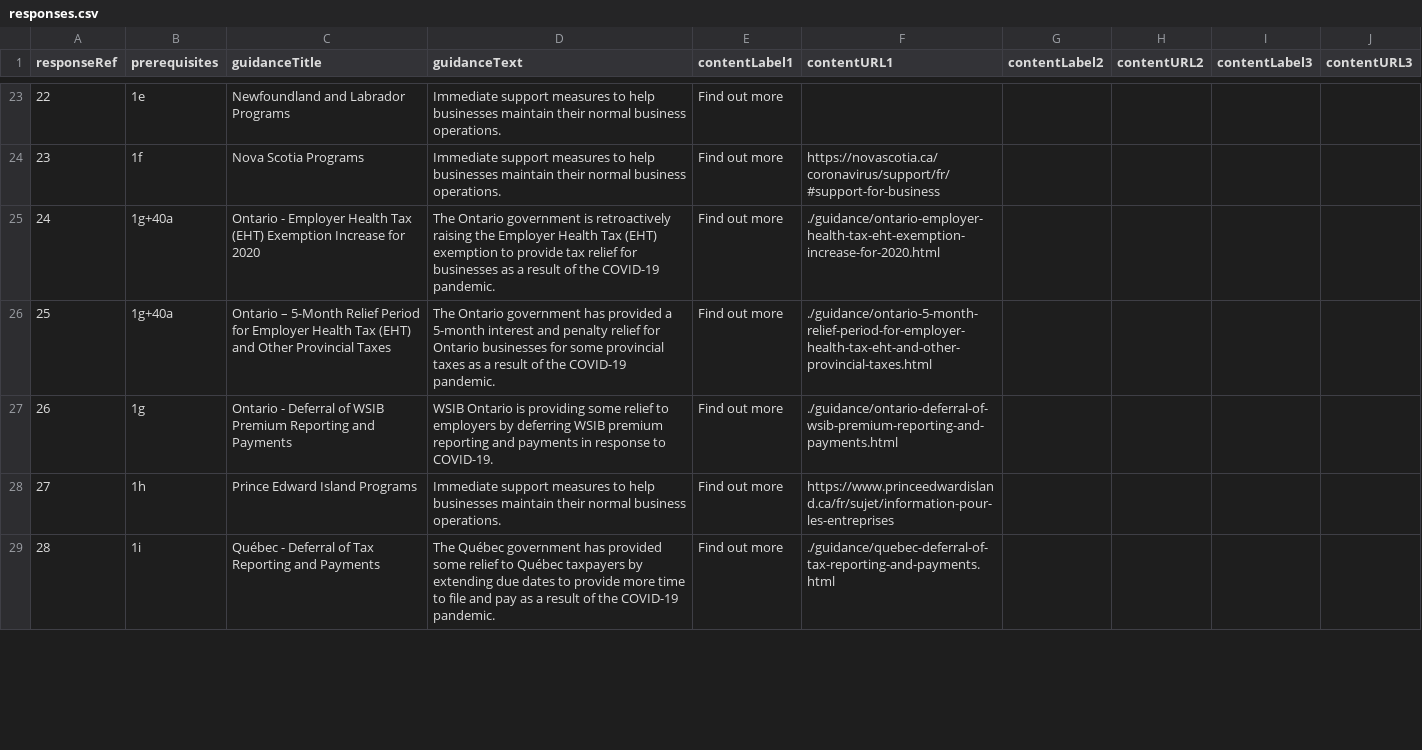
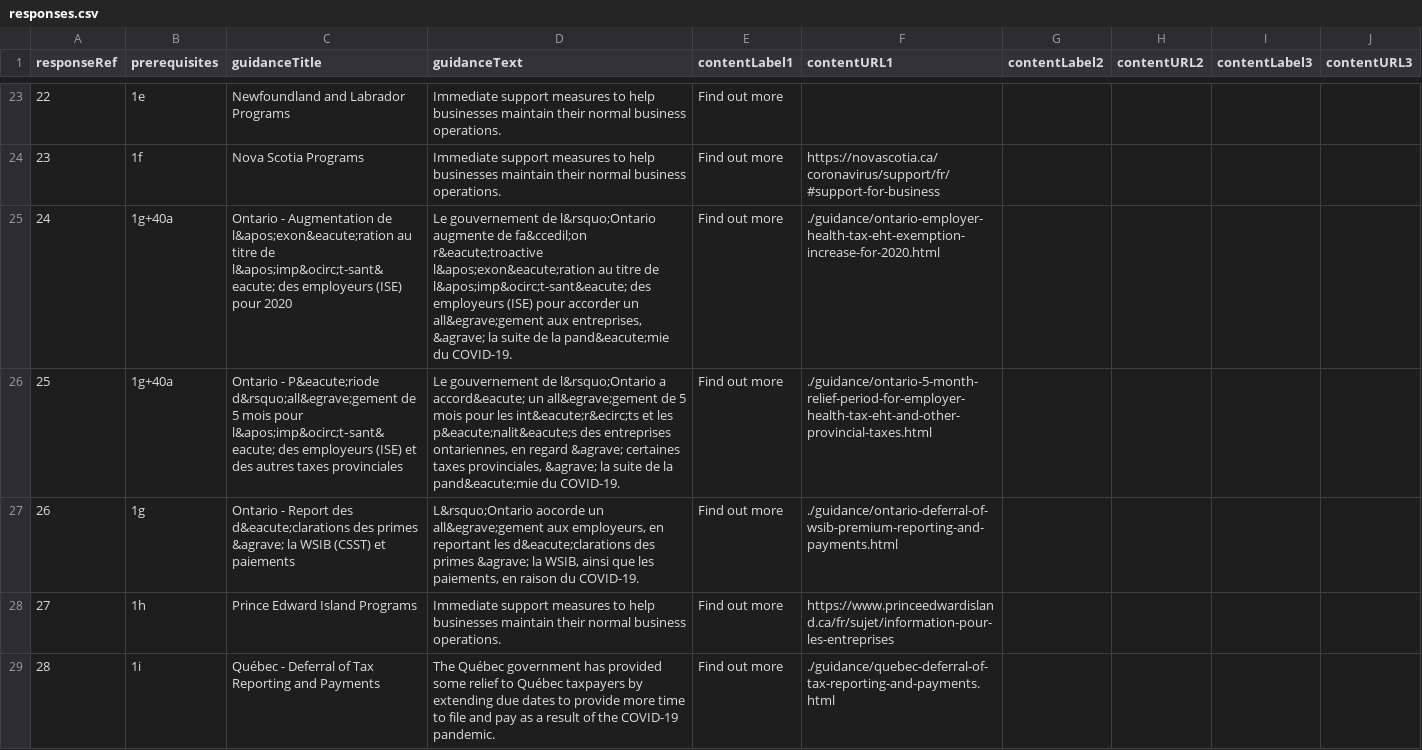
Before and after one commit to wonda05/covid19-business-support-finder-FR, a CSV file: static/data/responses.csv, drawn as a sheet; only a part is shown, gaps mark what is left out.

Commit message:
updated title and description for ON

```diff
--- a/static/data/responses.csv
+++ b/static/data/responses.csv
@@ -24,5 +24,5 @@
 23,1f,Nova Scotia Programs,Immediate support measures to help businesses maintain their normal business operations.,Find out more,https://novascotia.ca/coronavirus/support/fr/#support-for-business
-24,1g+40a,Ontario - Employer Health Tax (EHT) Exemption Increase for 2020,The Ontario government is retroactively raising the Employer Health Tax (EHT) exemption to provide tax relief for businesses as a result of the COVID-19 pandemic.,Find out more,./guidance/ontario-employer-health-tax-eht-exemption-increase-for-2020.html
-25,1g+40a,Ontario – 5-Month Relief Period for Employer Health Tax (EHT) and Other Provincial Taxes,The Ontario government has provided a 5-month interest and penalty relief for Ontario businesses for some provincial taxes as a result of the COVID-19 pandemic.,Find out more,./guidance/ontario-5-month-relief-period-for-employer-health-tax-eht-and-other-provincial-taxes.html
-26,1g,Ontario - Deferral of WSIB Premium Reporting and Payments,WSIB Ontario is providing some relief to employers by deferring WSIB premium reporting and payments in response to COVID-19.,Find out more,./guidance/ontario-deferral-of-wsib-premium-reporting-and-payments.html
+24,1g+40a,Ontario - Augmentation de l&apos;exon&eacute;ration au titre de l&apos;imp&ocirc;t-sant&eacute; des employeurs (ISE) pour 2020,"Le gouvernement de l&rsquo;Ontario augmente de fa&ccedil;on r&eacute;troactive l&apos;exon&eacute;ration au titre de l&apos;imp&ocirc;t-sant&eacute; des employeurs (ISE) pour accorder un all&egrave;gement aux entreprises, &agrave; la suite de la pand&eacute;mie du COVID-19.",Find out more,./guidance/ontario-employer-health-tax-eht-exemption-increase-for-2020.html
+25,1g+40a,Ontario - P&eacute;riode d&rsquo;all&egrave;gement de 5 mois pour l&apos;imp&ocirc;t‑sant&eacute; des employeurs (ISE) et des autres taxes provinciales,"Le gouvernement de l&rsquo;Ontario a accord&eacute; un all&egrave;gement de 5 mois pour les int&eacute;r&ecirc;ts et les p&eacute;nalit&eacute;s des entreprises ontariennes, en regard &agrave; certaines taxes provinciales, &agrave; la suite de la pand&eacute;mie du COVID-19.",Find out more,./guidance/ontario-5-month-relief-period-for-employer-health-tax-eht-and-other-provincial-taxes.html
+26,1g,Ontario - Report des d&eacute;clarations des primes &agrave; la WSIB (CSST) et paiements,"L&rsquo;Ontario aocorde un all&egrave;gement aux employeurs, en reportant les d&eacute;clarations des primes &agrave; la WSIB, ainsi que les paiements, en raison du  COVID-19.",Find out more,./guidance/ontario-deferral-of-wsib-premium-reporting-and-payments.html
 27,1h,Prince Edward Island Programs,Immediate support measures to help businesses maintain their normal business operations.,Find out more,https://www.princeedwardisland.ca/fr/sujet/information-pour-les-entreprises
```
